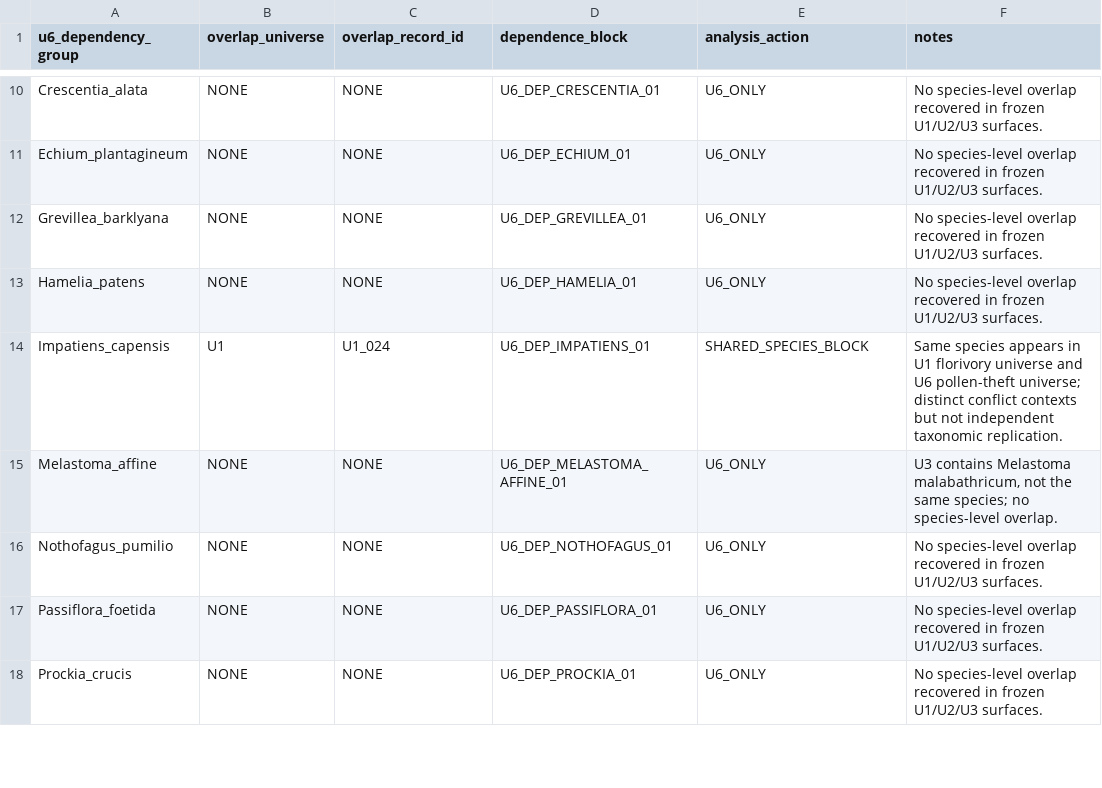
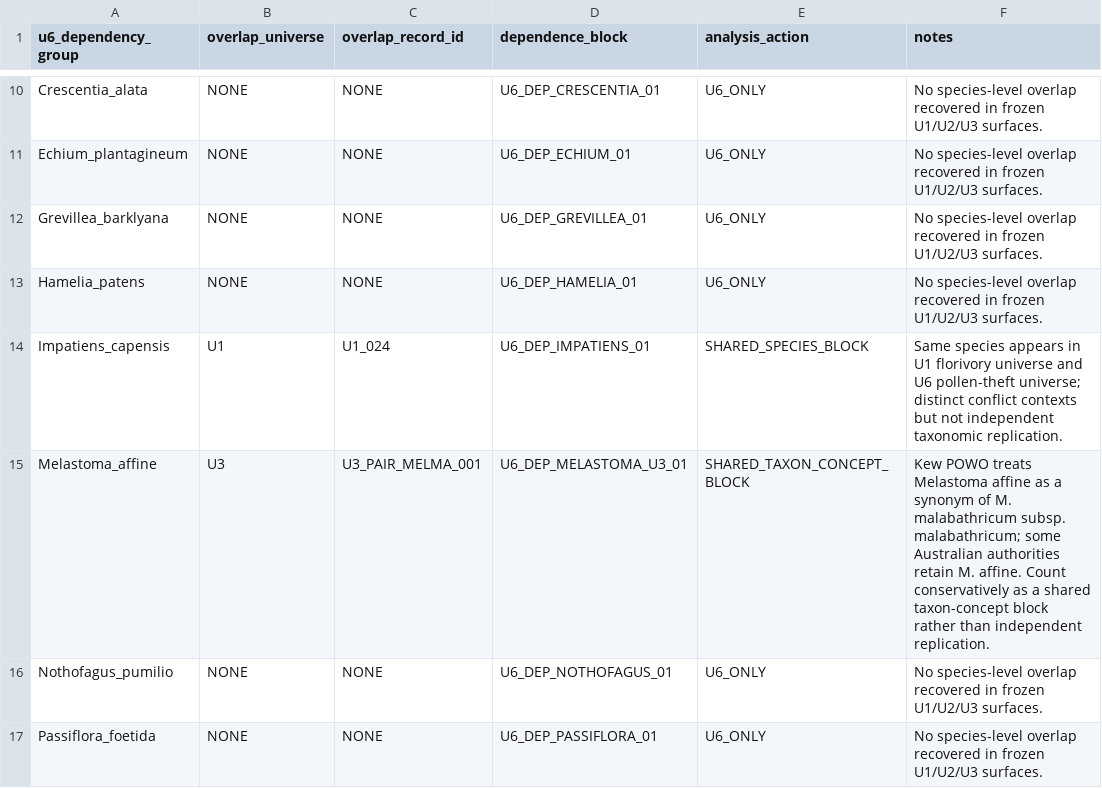
Before and after one commit to zuizui0223/balance, a CSV file: data/BALANCE_PLANT_U6_CROSS_UNIVERSE_DEPENDENCE_V1.csv, drawn as a sheet; only a part is shown, gaps mark what is left out; the shorter side is filled out with more unchanged rows.

Commit message:
Conservatively link U6 Melastoma affine to U3 taxon concept

```diff
--- a/data/BALANCE_PLANT_U6_CROSS_UNIVERSE_DEPENDENCE_V1.csv
+++ b/data/BALANCE_PLANT_U6_CROSS_UNIVERSE_DEPENDENCE_V1.csv
@@ -14,3 +14,3 @@ Hamelia_patens,NONE,NONE,U6_DEP_HAMELIA_01,U6_ONLY,No species-level overlap reco
 Impatiens_capensis,U1,U1_024,U6_DEP_IMPATIENS_01,SHARED_SPECIES_BLOCK,Same species appears in U1 florivory universe and U6 pollen-theft universe; distinct conflict contexts but not independent taxonomic replication.
-Melastoma_affine,NONE,NONE,U6_DEP_MELASTOMA_AFFINE_01,U6_ONLY,"U3 contains Melastoma malabathricum, not the same species; no species-level overlap."
+Melastoma_affine,U3,U3_PAIR_MELMA_001,U6_DEP_MELASTOMA_U3_01,SHARED_TAXON_CONCEPT_BLOCK,"Kew POWO treats Melastoma affine as a synonym of M. malabathricum subsp. malabathricum; some Australian authorities retain M. affine. Count conservatively as a shared taxon-concept block rather than independent replication."
 Nothofagus_pumilio,NONE,NONE,U6_DEP_NOTHOFAGUS_01,U6_ONLY,No species-level overlap recovered in frozen U1/U2/U3 surfaces.
```
